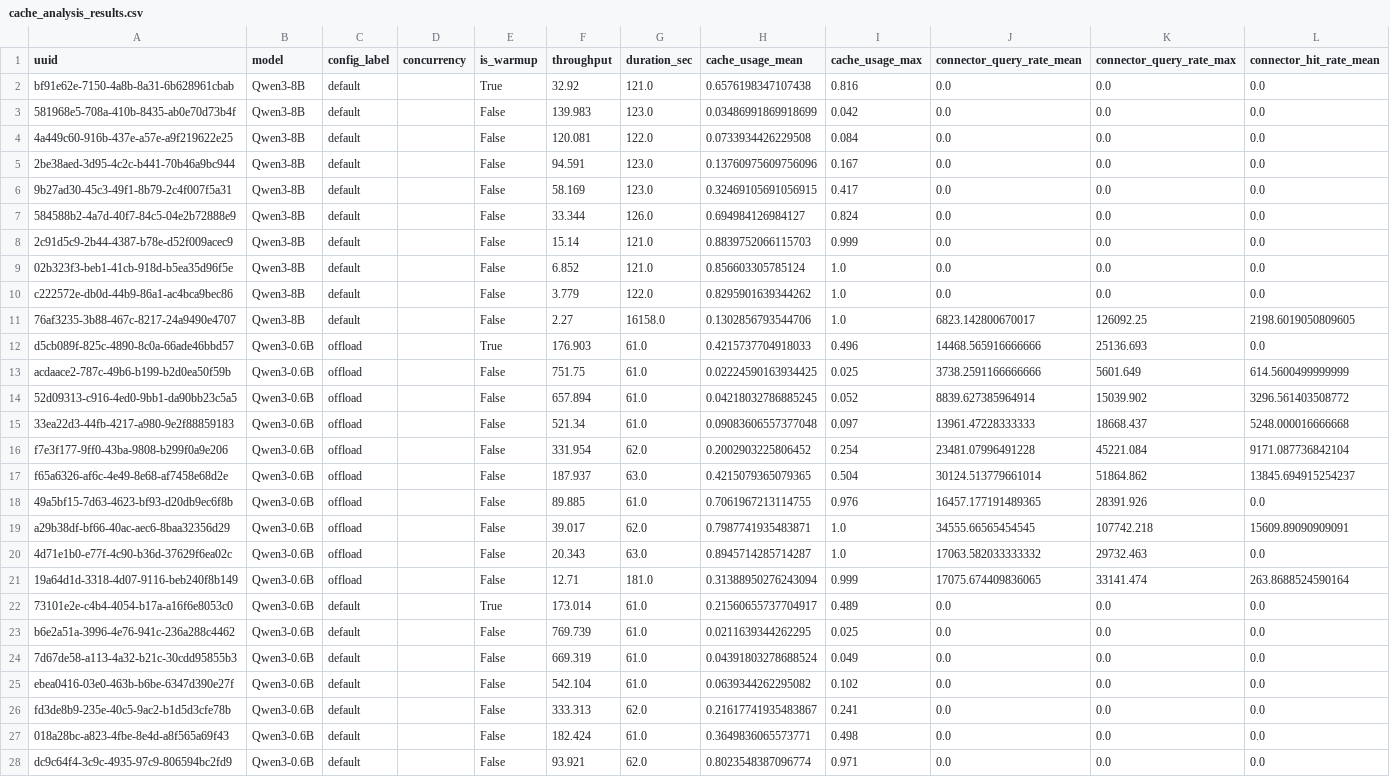
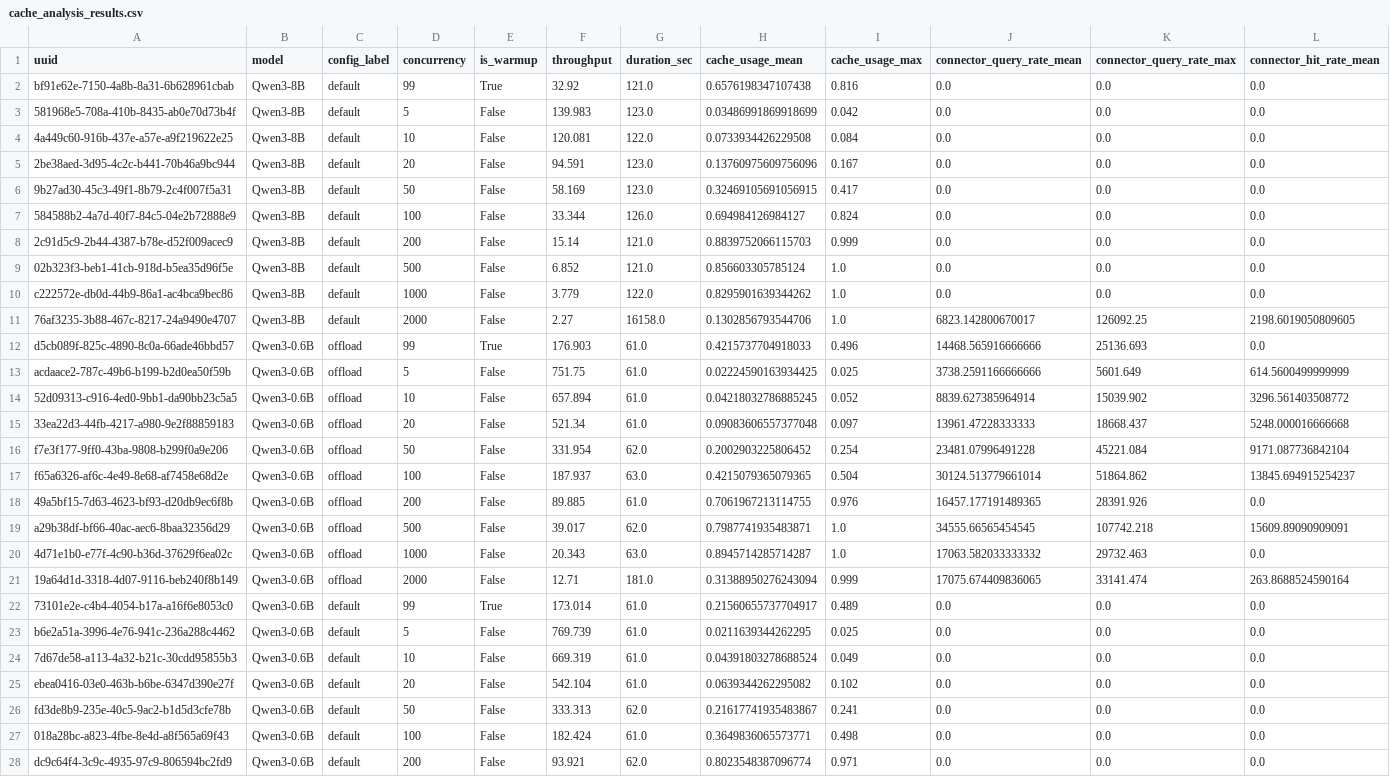
Before and after one commit to natoscott/benchmarks, a CSV file: vllm-kvcache-cpu-offload-eval/cache_analysis_results.csv, drawn as a sheet; only a part is shown; the diff covers the shown part only; the diff names each change by its address in the sheet, - before the commit and + after, or states it on an @@ line.

Commit message:
Fix cache metrics graphs showing no data points

```diff
--- a/vllm-kvcache-cpu-offload-eval/cache_analysis_results.csv
+++ b/vllm-kvcache-cpu-offload-eval/cache_analysis_results.csv
-D2 (concurrency): (empty)
+D2 (concurrency): 99
-D3 (concurrency): (empty)
+D3 (concurrency): 5
-D4 (concurrency): (empty)
+D4 (concurrency): 10
-D5 (concurrency): (empty)
+D5 (concurrency): 20
-D6 (concurrency): (empty)
+D6 (concurrency): 50
-D7 (concurrency): (empty)
+D7 (concurrency): 100
-D8 (concurrency): (empty)
+D8 (concurrency): 200
-D9 (concurrency): (empty)
+D9 (concurrency): 500
-D10 (concurrency): (empty)
+D10 (concurrency): 1000
-D11 (concurrency): (empty)
+D11 (concurrency): 2000
-D12 (concurrency): (empty)
+D12 (concurrency): 99
-D13 (concurrency): (empty)
+D13 (concurrency): 5
-D14 (concurrency): (empty)
+D14 (concurrency): 10
-D15 (concurrency): (empty)
+D15 (concurrency): 20
-D16 (concurrency): (empty)
+D16 (concurrency): 50
-D17 (concurrency): (empty)
+D17 (concurrency): 100
-D18 (concurrency): (empty)
+D18 (concurrency): 200
-D19 (concurrency): (empty)
+D19 (concurrency): 500
-D20 (concurrency): (empty)
+D20 (concurrency): 1000
-D21 (concurrency): (empty)
+D21 (concurrency): 2000
-D22 (concurrency): (empty)
+D22 (concurrency): 99
-D23 (concurrency): (empty)
+D23 (concurrency): 5
-D24 (concurrency): (empty)
+D24 (concurrency): 10
-D25 (concurrency): (empty)
+D25 (concurrency): 20
-D26 (concurrency): (empty)
+D26 (concurrency): 50
-D27 (concurrency): (empty)
+D27 (concurrency): 100
-D28 (concurrency): (empty)
+D28 (concurrency): 200
```
Also changed, not shown: 33 edited cells elsewhere in this file, 2 other files.
